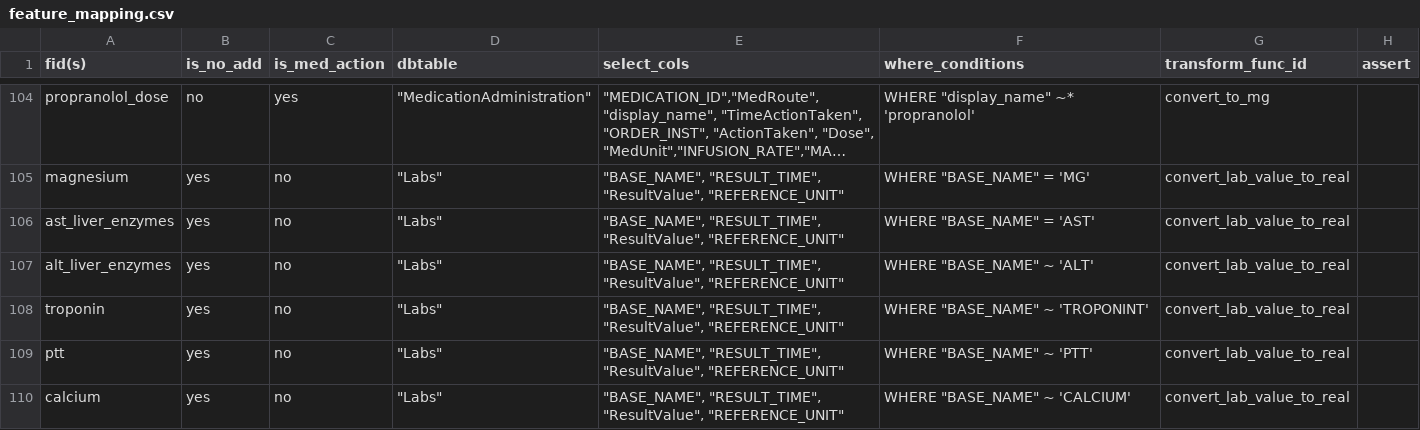
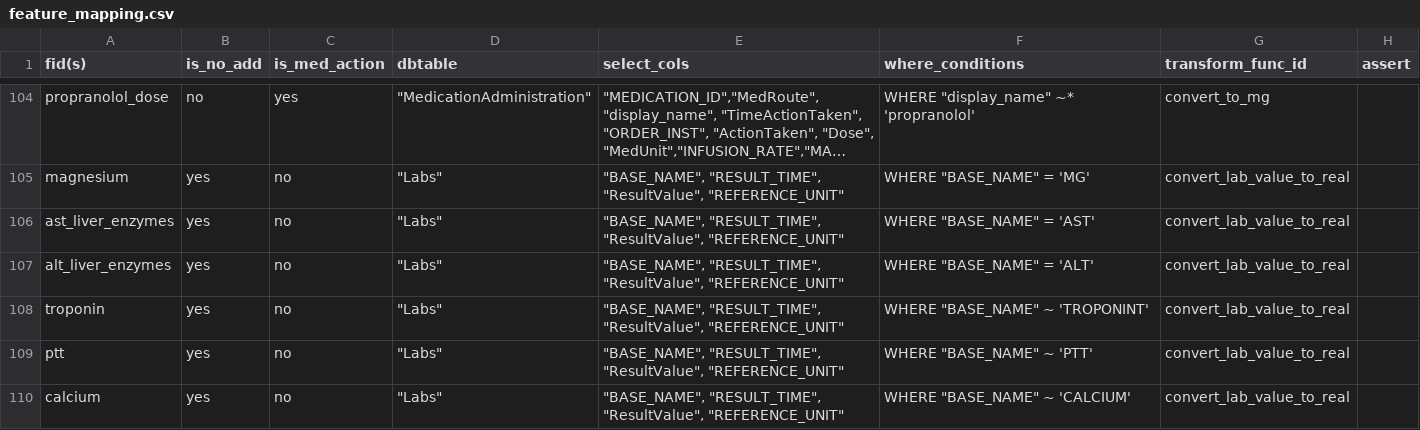
Before and after one commit to cloud-cds/cds-stack, a CSV file: etl/clarity2dw/conf/feature_mapping.csv, drawn as a sheet; only a part is shown, gaps mark what is left out; long unchanged cells end in ….

Commit message:
ALT liver enzyme bugfix

```diff
--- a/etl/clarity2dw/conf/feature_mapping.csv
+++ b/etl/clarity2dw/conf/feature_mapping.csv
@@ -106,3 +106,3 @@ magnesium,yes,no,"""Labs""","""BASE_NAME"", ""RESULT_TIME"", ""ResultValue"", ""
 ast_liver_enzymes,yes,no,"""Labs""","""BASE_NAME"", ""RESULT_TIME"", ""ResultValue"", ""REFERENCE_UNIT""","WHERE ""BASE_NAME"" = 'AST'",convert_lab_value_to_real,
-alt_liver_enzymes,yes,no,"""Labs""","""BASE_NAME"", ""RESULT_TIME"", ""ResultValue"", ""REFERENCE_UNIT""","WHERE ""BASE_NAME"" ~ 'ALT'",convert_lab_value_to_real,
+alt_liver_enzymes,yes,no,"""Labs""","""BASE_NAME"", ""RESULT_TIME"", ""ResultValue"", ""REFERENCE_UNIT""","WHERE ""BASE_NAME"" = 'ALT'",convert_lab_value_to_real,
 troponin,yes,no,"""Labs""","""BASE_NAME"", ""RESULT_TIME"", ""ResultValue"", ""REFERENCE_UNIT""","WHERE ""BASE_NAME"" ~ 'TROPONINT'",convert_lab_value_to_real,
```
